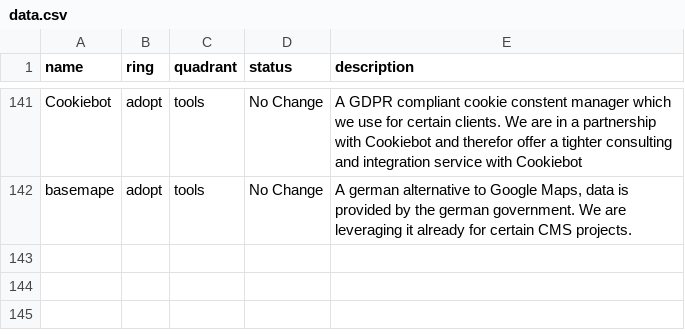
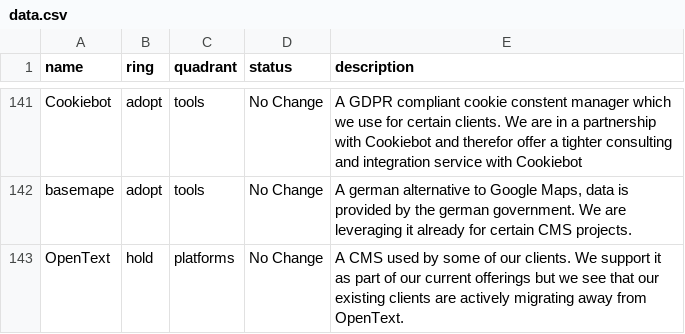
Before and after one commit to ion2s-gmbh/tech-radar, a CSV file: data.csv, drawn as a sheet; only a part is shown, gaps mark what is left out.

Commit message:
docs: added OpenText (#19)

```diff
--- a/data.csv
+++ b/data.csv
@@ -142 +142,2 @@ Cookiebot,adopt,tools,No Change,"A GDPR compliant cookie constent manager which
 basemape,adopt,tools,No Change,"A german alternative to Google Maps, data is provided by the german government. We are leveraging it already for certain CMS projects."
+OpenText,hold,platforms,No Change,"A CMS used by some of our clients. We support it as part of our current offerings but we see that our existing clients are actively migrating away from OpenText."
```
